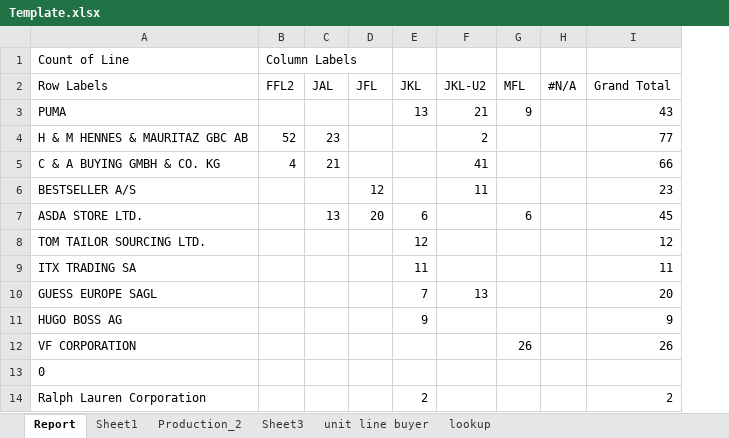
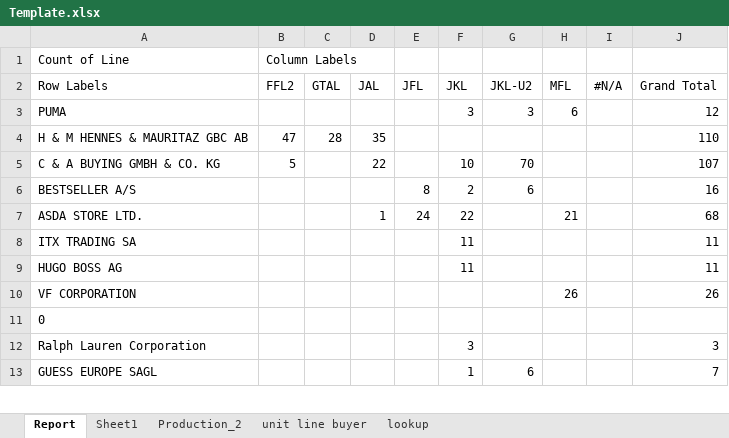
Before and after one commit to mahfuz-31/Buyer-wise-running-sewing-line, an Excel workbook: Template.xlsx, sheet Report, drawn as a sheet; only a part is shown; values as stored, in another font and other column widths than the file's, no borders; removed rows and columns are numbered as before the commit, all else as after; the diff covers the shown part only; the diff names each change by its address in the sheet, - before the commit and + after, or states it on an @@ line.

```diff
--- a/Template.xlsx (sheet Report)
+++ b/Template.xlsx (sheet Report)
-sheet tab: Sheet3
+column C (GTAL), row 4: 28
-F3 (JKL): 13
+F3 (JKL): 3
-G3 (JKL-U2): 21
+G3 (JKL-U2): 3
-H3 (MFL): 9
+H3 (MFL): 6
-J3 (Grand Total): 43
+J3 (Grand Total): 12
-B4 (FFL2): 52
+B4 (FFL2): 47
-D4 (JAL): 23
+D4 (JAL): 35
-G4 (JKL-U2): 2
+G4 (JKL-U2): (empty)
-J4 (Grand Total): 77
+J4 (Grand Total): 110
-B5 (FFL2): 4
+B5 (FFL2): 5
-D5 (JAL): 21
+D5 (JAL): 22
-F5 (JKL): (empty)
+F5 (JKL): 10
-G5 (JKL-U2): 41
+G5 (JKL-U2): 70
-J5 (Grand Total): 66
+J5 (Grand Total): 107
-E6 (JFL): 12
+E6 (JFL): 8
-F6 (JKL): (empty)
+F6 (JKL): 2
-G6 (JKL-U2): 11
+G6 (JKL-U2): 6
-J6 (Grand Total): 23
+J6 (Grand Total): 16
-D7 (JAL): 13
+D7 (JAL): 1
-E7 (JFL): 20
+E7 (JFL): 24
-F7 (JKL): 6
+F7 (JKL): 22
-H7 (MFL): 6
+H7 (MFL): 21
-J7 (Grand Total): 45
+J7 (Grand Total): 68
-row 8: TOM TAILOR SOURCING LTD. |  |  |  | 12 |  |  |  | 12
-row 10: GUESS EUROPE SAGL |  |  |  | 7 | 13 |  |  | 20
-F9 (JKL): 9
+F9 (JKL): 11
-J9 (Grand Total): 9
+J9 (Grand Total): 11
-F12 (JKL): 2
+F12 (JKL): 3
-J12 (Grand Total): 2
+J12 (Grand Total): 3
+row 13: GUESS EUROPE SAGL |  |  |  |  | 1 | 6 |  |  | 7
```
Also changed, not shown: 3 added rows, 5 removed rows and 8 edited cells elsewhere in this sheet, sheet unit line buyer, sheet Sheet1, sheet Production_2, sheet lookup, hidden cells, 2 other files.
